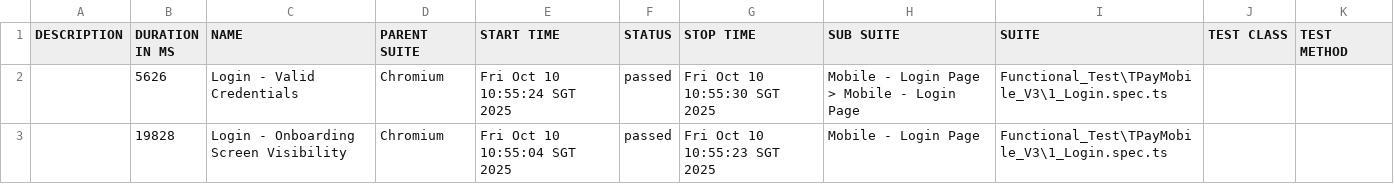
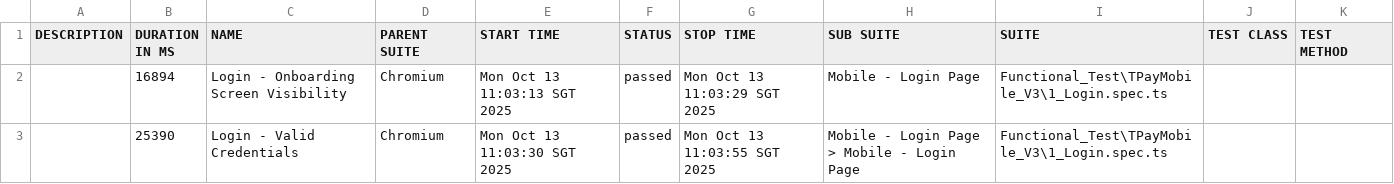
Before and after one commit to jmendozaqa24/TraxionPay-V3, a CSV file: data/suites.csv, drawn as a sheet.

```diff
--- a/data/suites.csv
+++ b/data/suites.csv
@@ -1,3 +1,3 @@
 "DESCRIPTION","DURATION IN MS","NAME","PARENT SUITE","START TIME","STATUS","STOP TIME","SUB SUITE","SUITE","TEST CLASS","TEST METHOD"
-"","5626","Login - Valid Credentials","Chromium","Fri Oct 10 10:55:24 SGT 2025","passed","Fri Oct 10 10:55:30 SGT 2025","Mobile - Login Page > Mobile - Login Page","Functional_Test\TPayMobile_V3\1_Login.spec.ts","",""
-"","19828","Login - Onboarding Screen Visibility","Chromium","Fri Oct 10 10:55:04 SGT 2025","passed","Fri Oct 10 10:55:23 SGT 2025","Mobile - Login Page","Functional_Test\TPayMobile_V3\1_Login.spec.ts","",""
+"","16894","Login - Onboarding Screen Visibility","Chromium","Mon Oct 13 11:03:13 SGT 2025","passed","Mon Oct 13 11:03:29 SGT 2025","Mobile - Login Page","Functional_Test\TPayMobile_V3\1_Login.spec.ts","",""
+"","25390","Login - Valid Credentials","Chromium","Mon Oct 13 11:03:30 SGT 2025","passed","Mon Oct 13 11:03:55 SGT 2025","Mobile - Login Page > Mobile - Login Page","Functional_Test\TPayMobile_V3\1_Login.spec.ts","",""
```
Also changed, not shown: 18 other files.
